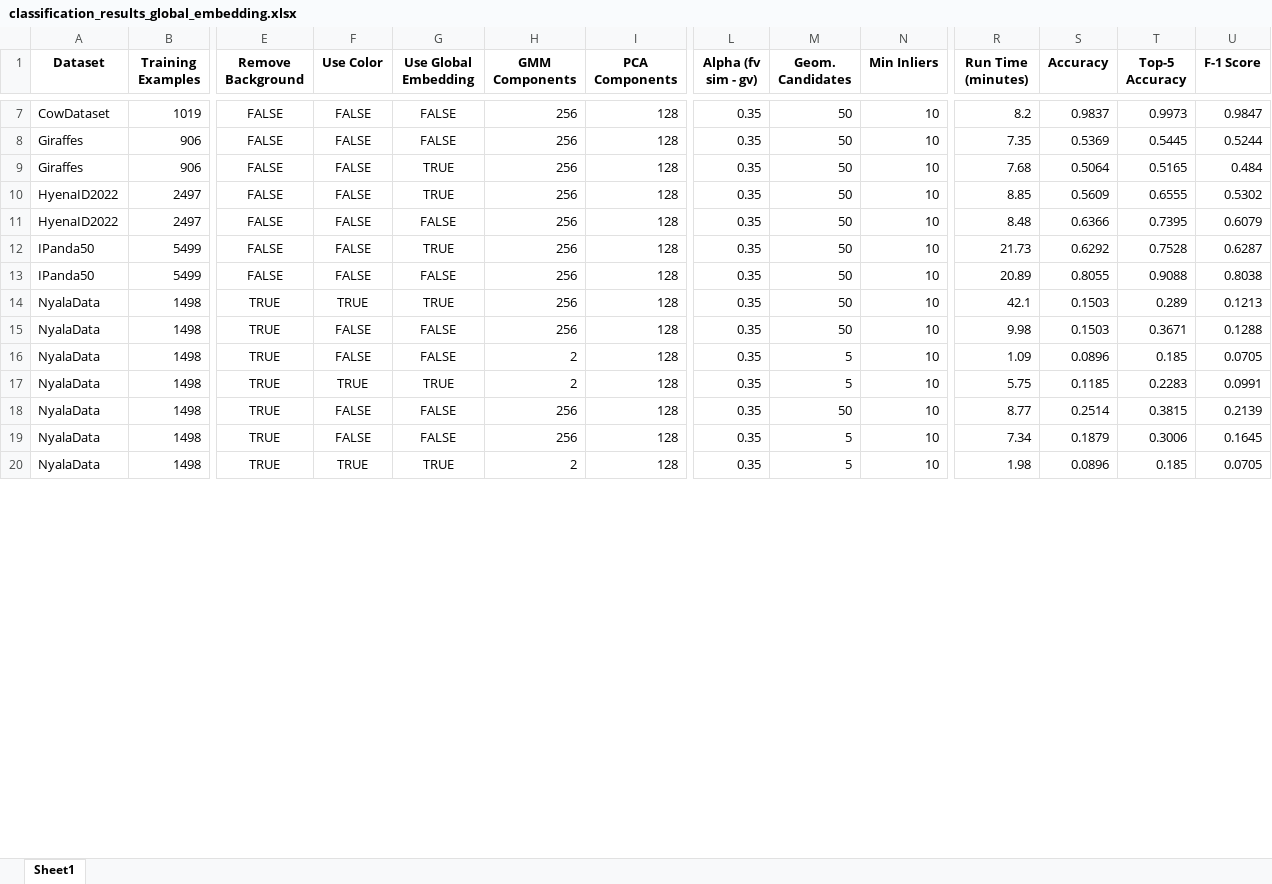
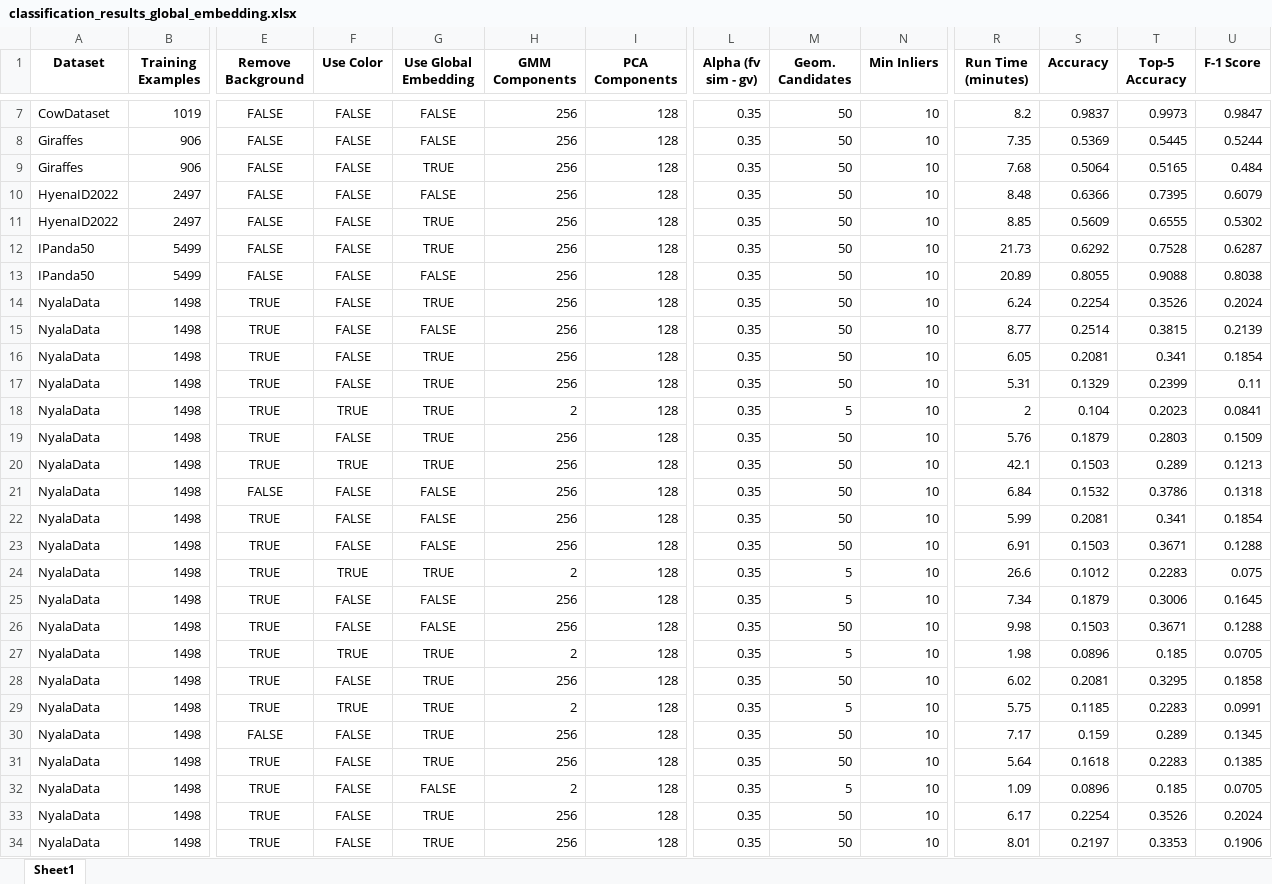
Before and after one commit to matejmaricIA/Animal-Re-Identification---MSc-Project, an Excel workbook: evaluations/classification/classification_results_global_embedding.xlsx, sheet Sheet1, drawn as a sheet; only a part is shown, gaps mark what is left out; values as stored, in another font and other column widths than the file's, no borders; addresses are those after the commit; rows hold the shown columns only; the diff covers the shown part only; the diff names each change by its address in the sheet, - before the commit and + after, or states it on an @@ line.

```diff
--- a/evaluations/classification/classification_results_global_embedding.xlsx (sheet Sheet1)
+++ b/evaluations/classification/classification_results_global_embedding.xlsx (sheet Sheet1)
@@ row 11 moved to row 10: HyenaID2022 @@
+row 14: NyalaData | 1498 | TRUE | FALSE | TRUE | 256 | 128 | 0.35 | 50 | 10 | 6.24 | 0.2254 | 0.3526 | 0.2024
+row 15: NyalaData | 1498 | TRUE | FALSE | FALSE | 256 | 128 | 0.35 | 50 | 10 | 8.77 | 0.2514 | 0.3815 | 0.2139
+row 16: NyalaData | 1498 | TRUE | FALSE | TRUE | 256 | 128 | 0.35 | 50 | 10 | 6.05 | 0.2081 | 0.341 | 0.1854
+row 17: NyalaData | 1498 | TRUE | FALSE | TRUE | 256 | 128 | 0.35 | 50 | 10 | 5.31 | 0.1329 | 0.2399 | 0.11
@@ row 24 moved to row 18: NyalaData @@
+row 19: NyalaData | 1498 | TRUE | FALSE | TRUE | 256 | 128 | 0.35 | 50 | 10 | 5.76 | 0.1879 | 0.2803 | 0.1509
@@ row 22 moved to row 21: NyalaData @@
@@ row 26 moved to row 22: NyalaData @@
+row 23: NyalaData | 1498 | TRUE | FALSE | FALSE | 256 | 128 | 0.35 | 50 | 10 | 6.91 | 0.1503 | 0.3671 | 0.1288
@@ row 23 moved to row 24: NyalaData @@
@@ row 19 moved to row 25: NyalaData @@
@@ row 20 moved to row 27: NyalaData @@
+row 28: NyalaData | 1498 | TRUE | FALSE | TRUE | 256 | 128 | 0.35 | 50 | 10 | 6.02 | 0.2081 | 0.3295 | 0.1858
+row 29: NyalaData | 1498 | TRUE | TRUE | TRUE | 2 | 128 | 0.35 | 5 | 10 | 5.75 | 0.1185 | 0.2283 | 0.0991
@@ row 25 moved to row 30: NyalaData @@
+row 31: NyalaData | 1498 | TRUE | FALSE | TRUE | 256 | 128 | 0.35 | 50 | 10 | 5.64 | 0.1618 | 0.2283 | 0.1385
-F33 (Use Color): TRUE
+F33 (Use Color): FALSE
-H33 (GMM Components): 2
+H33 (GMM Components): 256
-M33 (Geom. Candidates): 5
+M33 (Geom. Candidates): 50
-R33 (Run Time (minutes)): 5.75
+R33 (Run Time (minutes)): 6.17
-S33 (Accuracy): 0.1185
+S33 (Accuracy): 0.2254
-T33 (Top-5 Accuracy): 0.2283
+T33 (Top-5 Accuracy): 0.3526
-U33 (F-1 Score): 0.0991
+U33 (F-1 Score): 0.2024
-G34 (Use Global Embedding): FALSE
+G34 (Use Global Embedding): TRUE
-R34 (Run Time (minutes)): 8.77
+R34 (Run Time (minutes)): 8.01
-S34 (Accuracy): 0.2514
+S34 (Accuracy): 0.2197
-T34 (Top-5 Accuracy): 0.3815
+T34 (Top-5 Accuracy): 0.3353
-U34 (F-1 Score): 0.2139
+U34 (F-1 Score): 0.1906
```
Also changed, not shown: 1 moved row and 5 edited cells elsewhere in this sheet, 7 other files.
